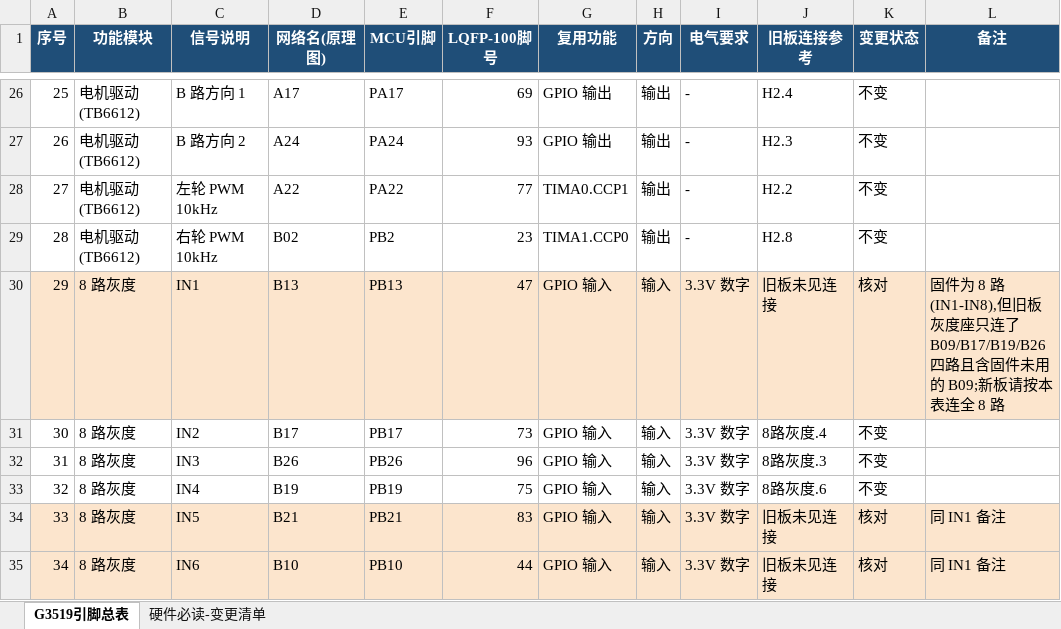
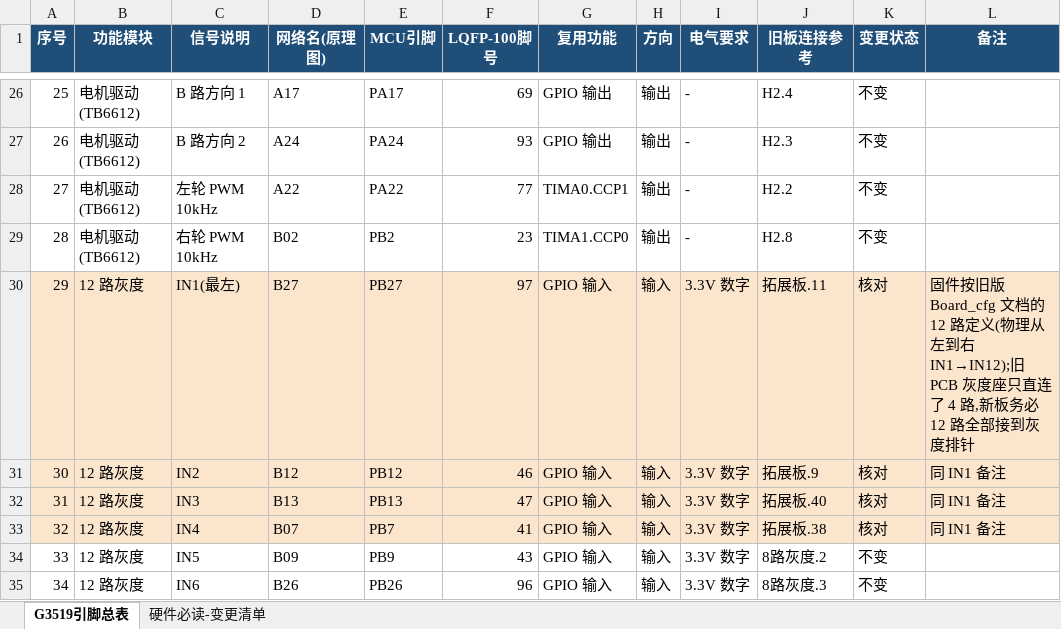
Before and after one commit to AigisYangyan/2026_NUEDC, an Excel workbook: docs/主控板引脚表_G3519.xlsx, sheet G3519引脚总表, drawn as a sheet; only a part is shown, gaps mark what is left out; values as stored, in another font and other column widths than the file's, no borders; removed rows and columns are numbered as before the commit, all else as after; the diff covers the shown part only; the diff names each change by its address in the sheet, - before the commit and + after, or states it on an @@ line.

```diff
--- a/docs/主控板引脚表_G3519.xlsx (sheet G3519引脚总表)
+++ b/docs/主控板引脚表_G3519.xlsx (sheet G3519引脚总表)
-row 30: 29 | 8 路灰度 | IN1 | B13 | PB13 | 47 | GPIO 输入 | 输入 | 3.3V 数字 | 旧板未见连接 | 核对 | 固件为 8 路(IN1-IN8),但旧板灰度座只连了 B09/B17/B19/B26 四路且含固件未用的 B09;新板请按本表连全 8 路
+row 30: 29 | 12 路灰度 | IN1(最左) | B27 | PB27 | 97 | GPIO 输入 | 输入 | 3.3V 数字 | 拓展板.11 | 核对 | 固件按旧版 Board_cfg 文档的 12 路定义(物理从左到右 IN1→IN12);旧 PCB 灰度座只直连了 4 路,新板务必 12 路全部接到灰度排针
-A31:L33 fill: none
+A31:L33 fill: #FCE5CD
-B31:B35 (功能模块): 8 路灰度
+B31:B35 (功能模块): 12 路灰度
-D31 (网络名(原理图)): B17
+D31 (网络名(原理图)): B12
-E31 (MCU引脚): PB17
+E31 (MCU引脚): PB12
-F31 (LQFP-100脚号): 73
+F31 (LQFP-100脚号): 46
-J31 (旧板连接参考): 8路灰度.4
+J31 (旧板连接参考): 拓展板.9
-K31:K33 (变更状态): 不变
+K31:K33 (变更状态): 核对
-L31:L33 (备注): (empty)
+L31:L33 (备注): 同 IN1 备注
-D32 (网络名(原理图)): B26
+D32 (网络名(原理图)): B13
-E32 (MCU引脚): PB26
+E32 (MCU引脚): PB13
-F32 (LQFP-100脚号): 96
+F32 (LQFP-100脚号): 47
-J32 (旧板连接参考): 8路灰度.3
+J32 (旧板连接参考): 拓展板.40
-D33 (网络名(原理图)): B19
+D33 (网络名(原理图)): B07
-E33 (MCU引脚): PB19
+E33 (MCU引脚): PB7
-F33 (LQFP-100脚号): 75
+F33 (LQFP-100脚号): 41
-J33 (旧板连接参考): 8路灰度.6
+J33 (旧板连接参考): 拓展板.38
-A34:L35 fill: #FCE5CD
+A34:L35 fill: none
-D34 (网络名(原理图)): B21
+D34 (网络名(原理图)): B09
-E34 (MCU引脚): PB21
+E34 (MCU引脚): PB9
-F34 (LQFP-100脚号): 83
+F34 (LQFP-100脚号): 43
-J34 (旧板连接参考): 旧板未见连接
+J34 (旧板连接参考): 8路灰度.2
-K34:K35 (变更状态): 核对
+K34:K35 (变更状态): 不变
-L34:L35 (备注): 同 IN1 备注
+L34:L35 (备注): (empty)
-D35 (网络名(原理图)): B10
+D35 (网络名(原理图)): B26
-E35 (MCU引脚): PB10
+E35 (MCU引脚): PB26
-F35 (LQFP-100脚号): 44
+F35 (LQFP-100脚号): 96
-J35 (旧板连接参考): 旧板未见连接
+J35 (旧板连接参考): 8路灰度.3
```
Also changed, not shown: 4 added rows, 14 edited cells, cell formats and row numbers in column A elsewhere in this sheet, sheet 硬件必读-变更清单, 7 other files.
